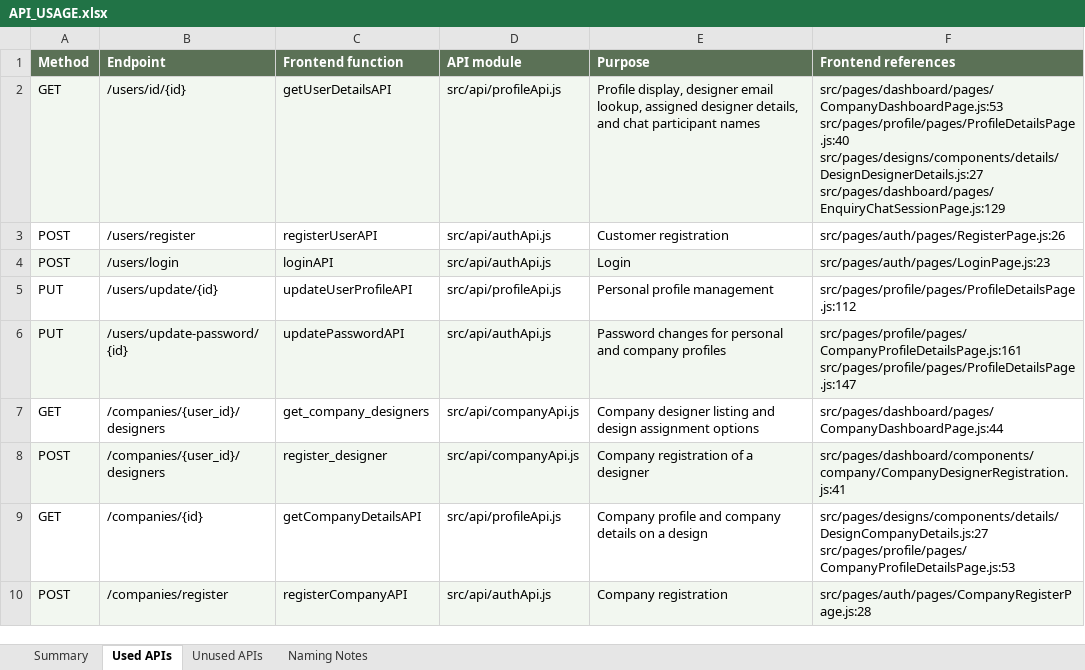
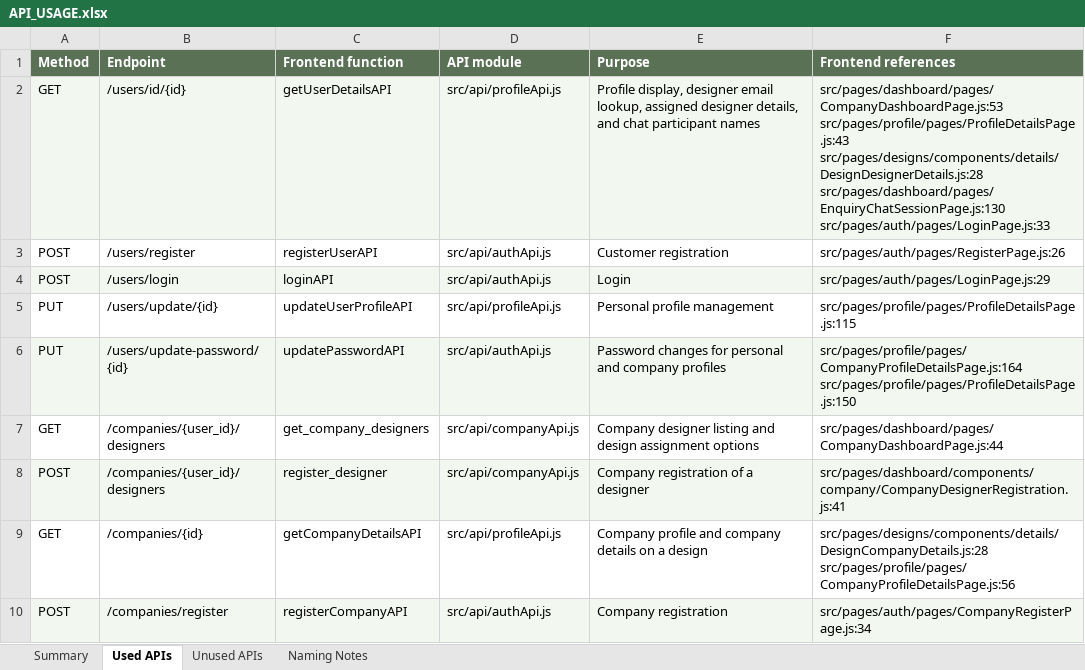
Before and after one commit to Aung200/CSIT314_AltF4_frontend, an Excel workbook: API_USAGE.xlsx, sheet Used APIs, drawn as a sheet; only a part is shown; values as stored, in another font and other column widths than the file's, no borders; ↵ is a line break in a cell; the diff covers the shown part only; the diff names each change by its address in the sheet, - before the commit and + after, or states it on an @@ line.

```diff
--- a/API_USAGE.xlsx (sheet Used APIs)
+++ b/API_USAGE.xlsx (sheet Used APIs)
-F2 (Frontend references): src/pages/dashboard/pages/CompanyDashboardPage.js:53 ↵ src/pages/profile/pages/ProfileDetailsPage.js:40 ↵ src/pages/designs/components/details/DesignDesignerDetails.js:27 ↵ src/pages/dashboard/pages/EnquiryChatSessionPage.js:129
+F2 (Frontend references): src/pages/dashboard/pages/CompanyDashboardPage.js:53 ↵ src/pages/profile/pages/ProfileDetailsPage.js:43 ↵ src/pages/designs/components/details/DesignDesignerDetails.js:28 ↵ src/pages/dashboard/pages/EnquiryChatSessionPage.js:130 ↵ src/pages/auth/pages/LoginPage.js:33
-F4 (Frontend references): src/pages/auth/pages/LoginPage.js:23
+F4 (Frontend references): src/pages/auth/pages/LoginPage.js:29
-F5 (Frontend references): src/pages/profile/pages/ProfileDetailsPage.js:112
+F5 (Frontend references): src/pages/profile/pages/ProfileDetailsPage.js:115
-F6 (Frontend references): src/pages/profile/pages/CompanyProfileDetailsPage.js:161 ↵ src/pages/profile/pages/ProfileDetailsPage.js:147
+F6 (Frontend references): src/pages/profile/pages/CompanyProfileDetailsPage.js:164 ↵ src/pages/profile/pages/ProfileDetailsPage.js:150
-F9 (Frontend references): src/pages/designs/components/details/DesignCompanyDetails.js:27 ↵ src/pages/profile/pages/CompanyProfileDetailsPage.js:53
+F9 (Frontend references): src/pages/designs/components/details/DesignCompanyDetails.js:28 ↵ src/pages/profile/pages/CompanyProfileDetailsPage.js:56
-F10 (Frontend references): src/pages/auth/pages/CompanyRegisterPage.js:28
+F10 (Frontend references): src/pages/auth/pages/CompanyRegisterPage.js:34
```
Also changed, not shown: 10 edited cells elsewhere in this sheet, 19 other files.
